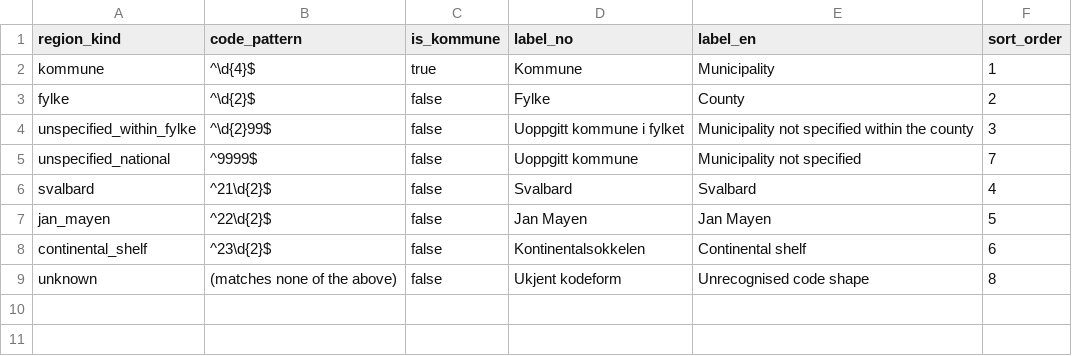
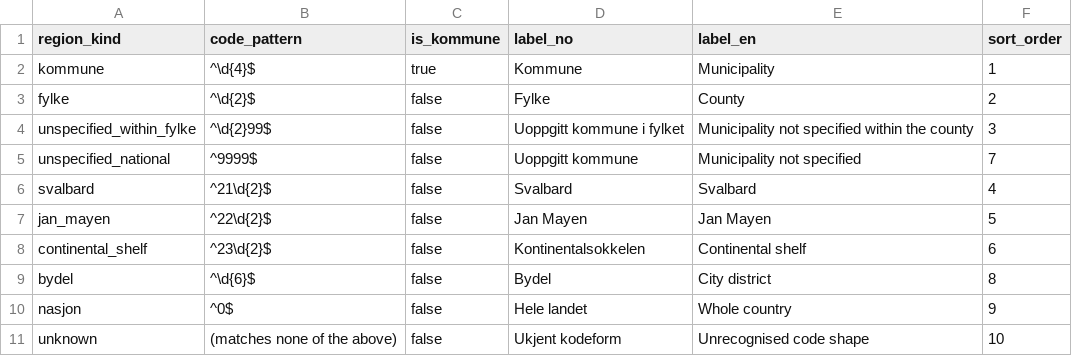
Before and after one commit to terchris/atlas, a CSV file: atlas-data/dbt/seeds/ref_region_kind.csv, drawn as a sheet.

```diff
--- a/atlas-data/dbt/seeds/ref_region_kind.csv
+++ b/atlas-data/dbt/seeds/ref_region_kind.csv
@@ -8,2 +8,4 @@ jan_mayen,^22\d{2}$,false,Jan Mayen,Jan Mayen,5
 continental_shelf,^23\d{2}$,false,Kontinentalsokkelen,Continental shelf,6
-unknown,(matches none of the above),false,Ukjent kodeform,Unrecognised code shape,8
+bydel,^\d{6}$,false,Bydel,City district,8
+nasjon,^0$,false,Hele landet,Whole country,9
+unknown,(matches none of the above),false,Ukjent kodeform,Unrecognised code shape,10
```
Also changed, not shown: 2 other files.
